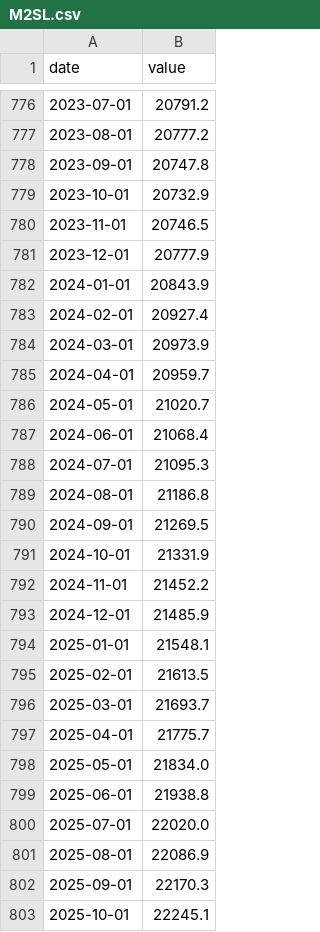
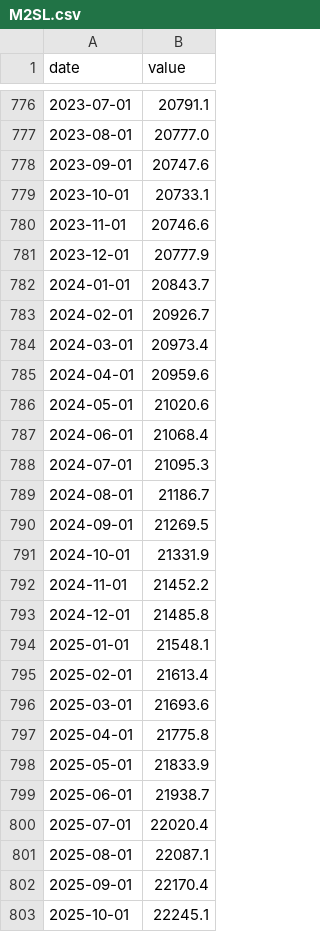
Before and after one commit to cindy19920216/APP, a CSV file: index-data/M2SL.csv, drawn as a sheet; only a part is shown, gaps mark what is left out; the diff covers the shown part only.

```diff
--- a/index-data/M2SL.csv
+++ b/index-data/M2SL.csv
@@ -776,15 +776,15 @@ date,value
-2023-07-01,20791.2
-2023-08-01,20777.2
-2023-09-01,20747.8
-2023-10-01,20732.9
-2023-11-01,20746.5
+2023-07-01,20791.1
+2023-08-01,20777.0
+2023-09-01,20747.6
+2023-10-01,20733.1
+2023-11-01,20746.6
 2023-12-01,20777.9
-2024-01-01,20843.9
-2024-02-01,20927.4
-2024-03-01,20973.9
-2024-04-01,20959.7
-2024-05-01,21020.7
+2024-01-01,20843.7
+2024-02-01,20926.7
+2024-03-01,20973.4
+2024-04-01,20959.6
+2024-05-01,21020.6
 2024-06-01,21068.4
 2024-07-01,21095.3
-2024-08-01,21186.8
+2024-08-01,21186.7
 2024-09-01,21269.5
@@ -792,12 +792,12 @@ date,value
 2024-11-01,21452.2
-2024-12-01,21485.9
+2024-12-01,21485.8
 2025-01-01,21548.1
-2025-02-01,21613.5
-2025-03-01,21693.7
-2025-04-01,21775.7
-2025-05-01,21834.0
-2025-06-01,21938.8
-2025-07-01,22020.0
-2025-08-01,22086.9
-2025-09-01,22170.3
+2025-02-01,21613.4
+2025-03-01,21693.6
+2025-04-01,21775.8
+2025-05-01,21833.9
+2025-06-01,21938.7
+2025-07-01,22020.4
+2025-08-01,22087.1
+2025-09-01,22170.4
 2025-10-01,22245.1
```
Also changed, not shown: 1 added row and 27 edited cells elsewhere in this file, index-data/ICSA.csv, index-data/NEWORDER.csv, 9 other files.
